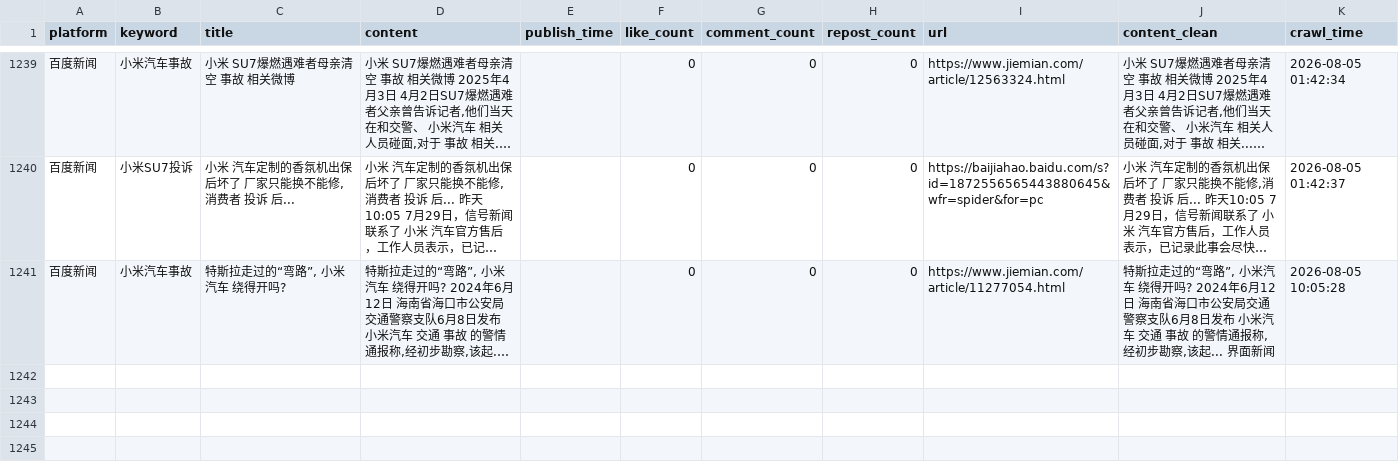
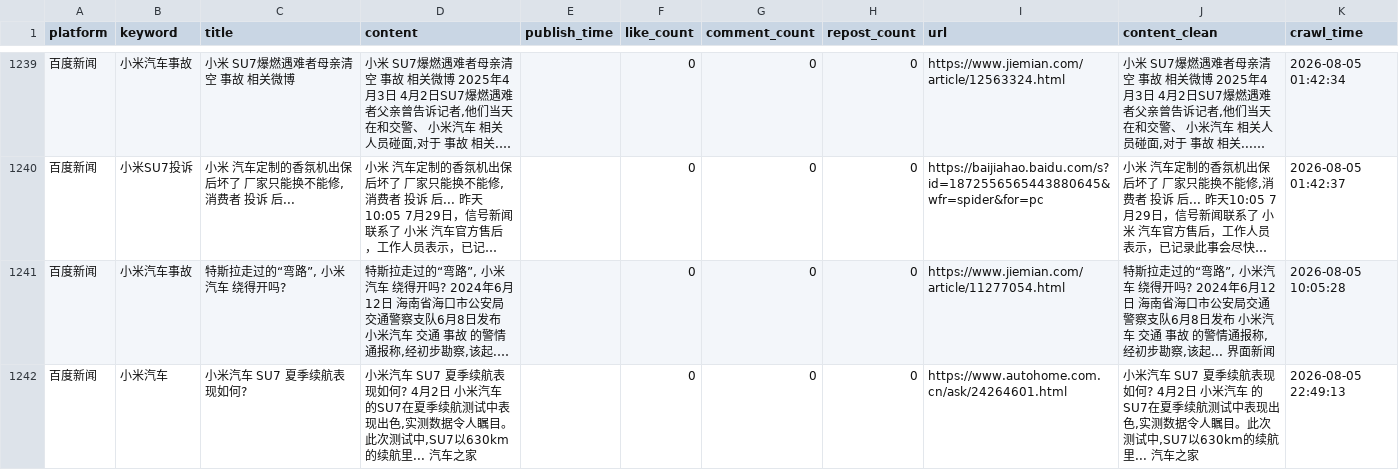
Before and after one commit to falaowang328-ux/xiaomi-opinion-system, a CSV file: data/baidu_realtime_data.csv, drawn as a sheet; only a part is shown, gaps mark what is left out; long unchanged cells end in …; the diff names each change by its address in the sheet, - before the commit and + after, or states it on an @@ line.

```diff
--- a/data/baidu_realtime_data.csv
+++ b/data/baidu_realtime_data.csv
+row 1242: 百度新闻 | 小米汽车 | 小米汽车 SU7 夏季续航表现如何? | 小米汽车 SU7 夏季续航表现如何? 4月2日 小米汽车 的SU7在夏季续航测试中表现出色,实测数据令人瞩目。此次测试中,SU7以630km的续航里... 汽车之家 |  | 0 | 0 | 0 | https://www.autohome.com.cn/ask/24264601.html | 小米汽车 SU7 夏季续航表现如何? 4月2日 小米汽车 的SU7在夏季续航测试中表现出色,实测数据令人瞩目。此次测试中,SU7以630km的续航里... 汽车之家 | 2026-08-05 22:49:13
```
Also changed, not shown: 2 other files.
